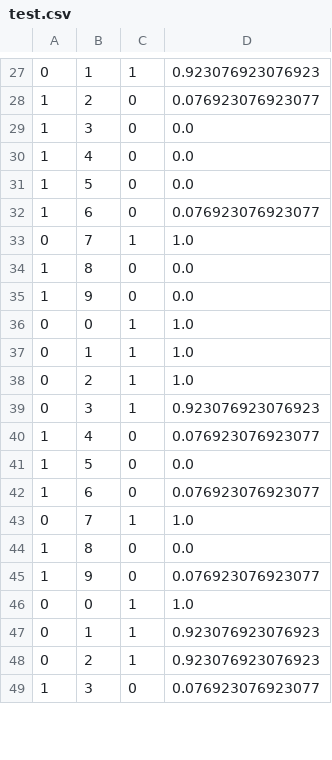
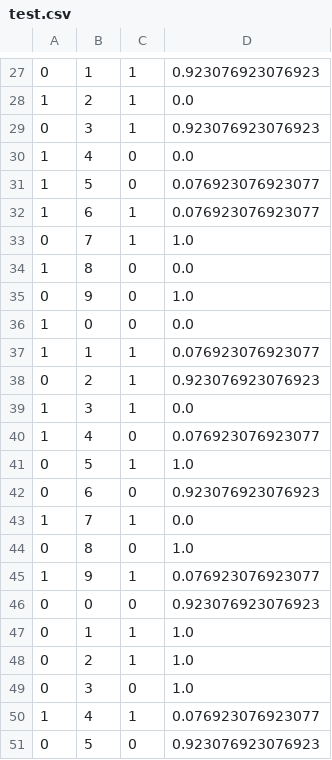
Before and after one commit to nathanstouffer/machine-learning, a CSV file: NearestNeighbor/Preprocessing/ProcessedDataFiles/test.csv, drawn as a sheet; only a part is shown, gaps mark what is left out; the diff covers the shown part only.

```diff
--- a/NearestNeighbor/Preprocessing/ProcessedDataFiles/test.csv
+++ b/NearestNeighbor/Preprocessing/ProcessedDataFiles/test.csv
@@ -27,23 +27,25 @@
 0,1,1,0.923076923076923
-1,2,0,0.076923076923077
-1,3,0,0.0
+1,2,1,0.0
+0,3,1,0.923076923076923
 1,4,0,0.0
-1,5,0,0.0
-1,6,0,0.076923076923077
+1,5,0,0.076923076923077
+1,6,1,0.076923076923077
 0,7,1,1.0
 1,8,0,0.0
-1,9,0,0.0
-0,0,1,1.0
+0,9,0,1.0
+1,0,0,0.0
+1,1,1,0.076923076923077
+0,2,1,0.923076923076923
+1,3,1,0.0
+1,4,0,0.076923076923077
+0,5,1,1.0
+0,6,0,0.923076923076923
+1,7,1,0.0
+0,8,0,1.0
+1,9,1,0.076923076923077
+0,0,0,0.923076923076923
 0,1,1,1.0
 0,2,1,1.0
-0,3,1,0.923076923076923
-1,4,0,0.076923076923077
-1,5,0,0.0
-1,6,0,0.076923076923077
-0,7,1,1.0
-1,8,0,0.0
-1,9,0,0.076923076923077
-0,0,1,1.0
-0,1,1,0.923076923076923
-0,2,1,0.923076923076923
-1,3,0,0.076923076923077
+0,3,0,1.0
+1,4,1,0.076923076923077
+0,5,0,0.923076923076923
```
Also changed, not shown: 12 added rows, 11 removed rows, 2 moved rows and 8 edited cells elsewhere in this file, 1 other file.
